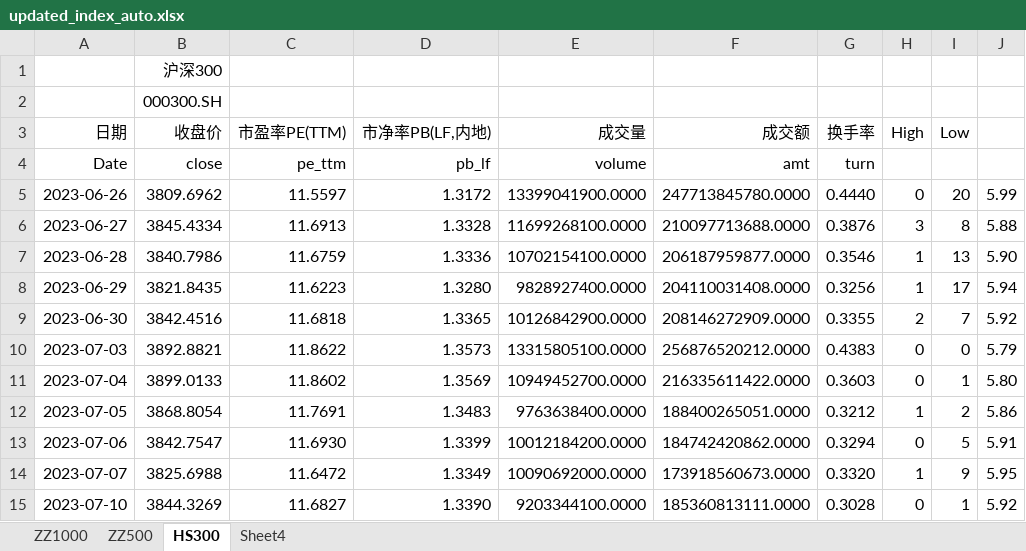
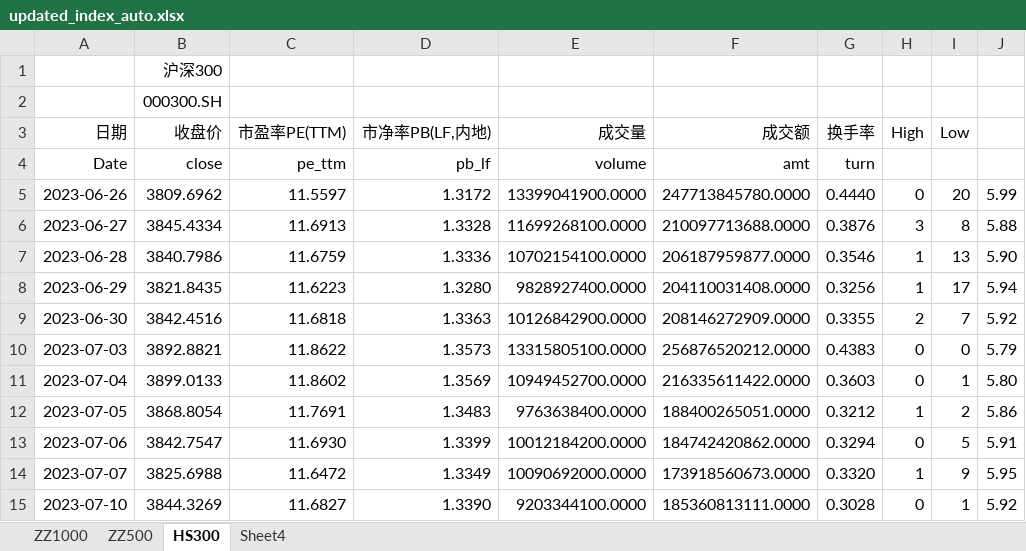
Before and after one commit to Tangrichy/Stock_Index, an Excel workbook: Data/updated_index_auto.xlsx, sheet HS300, drawn as a sheet; only a part is shown; values as stored, in another font and other column widths than the file's, no borders; the diff covers the shown part only; the diff names each change by its address in the sheet, - before the commit and + after, or states it on an @@ line.

```diff
--- a/Data/updated_index_auto.xlsx (sheet HS300)
+++ b/Data/updated_index_auto.xlsx (sheet HS300)
-D9 (市净率PB(LF,内地)): 1.3365
+D9 (市净率PB(LF,内地)): 1.3363
```
Also changed, not shown: 30 added rows elsewhere in this sheet, sheet ZZ500, sheet ZZ1000, sheet Sheet4, formulas that keep their value, Data/HS300.xlsx, Data/ZZ1000.xlsx, 17 other files.
